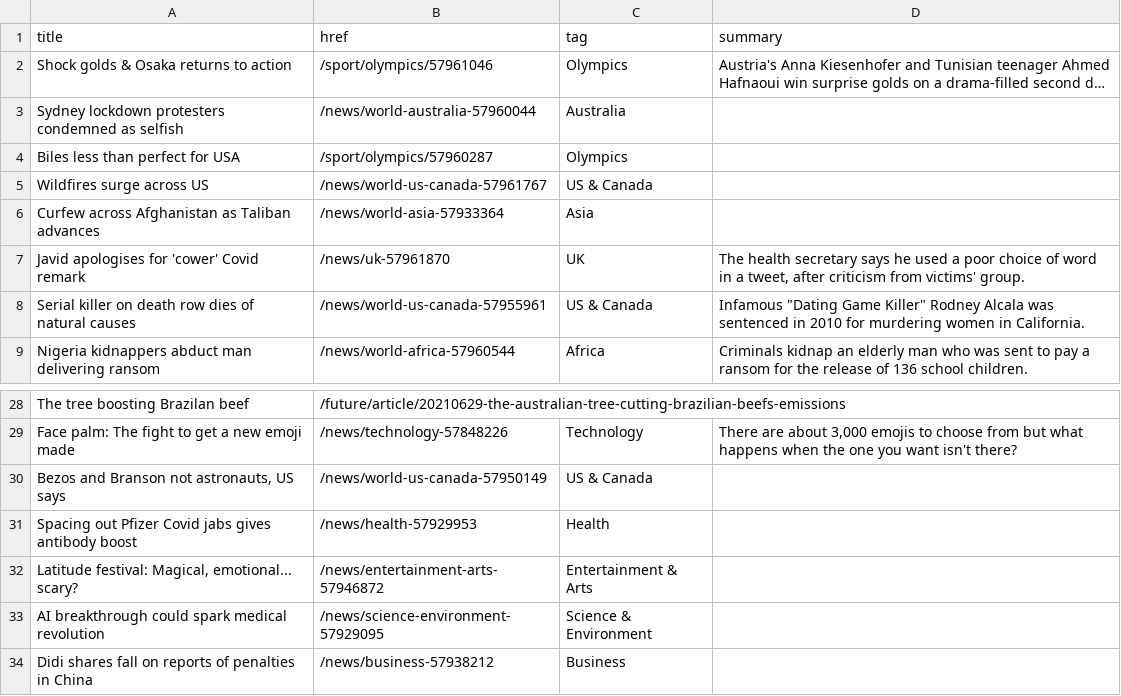
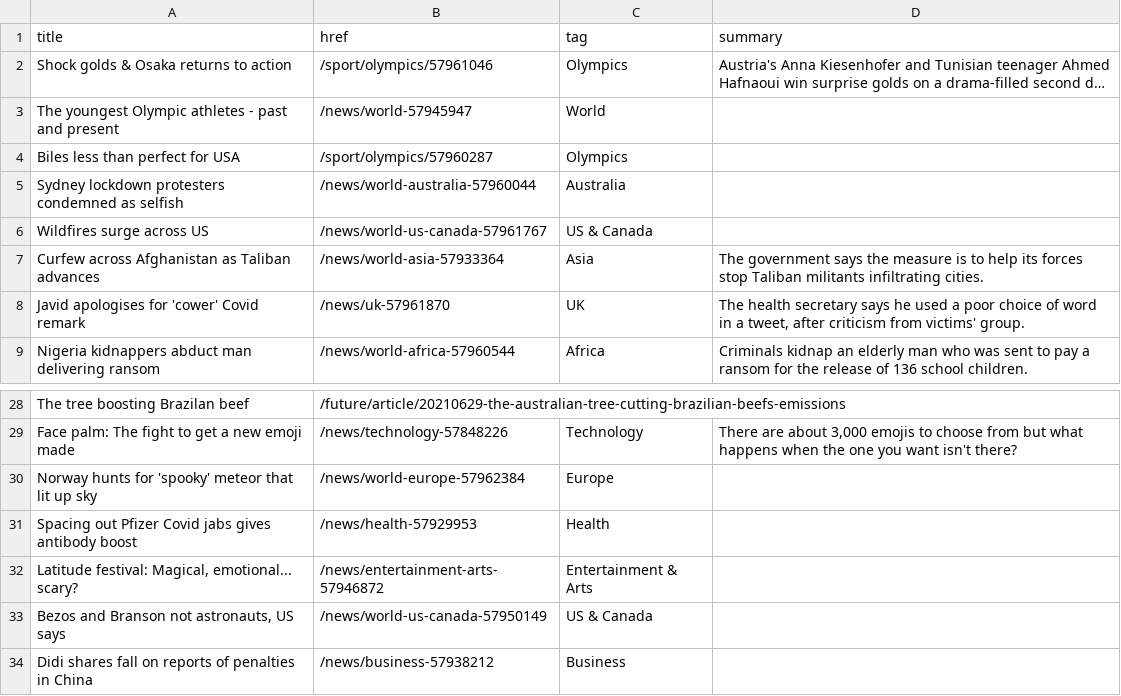
Before and after one commit to Suhailhassanbhat/Covid_Data_Scraper, a CSV file: bbc-headlines.csv, drawn as a sheet; only a part is shown, gaps mark what is left out; long unchanged cells end in …; removed rows and columns are numbered as before the commit, all else as after; the diff names each change by its address in the sheet, - before the commit and + after, or states it on an @@ line.

```diff
--- a/bbc-headlines.csv
+++ b/bbc-headlines.csv
+row 3: The youngest Olympic athletes - past and present | /news/world-57945947 | World
-D7 (summary): (empty)
+D7 (summary): The government says the measure is to help its forces stop Taliban militants infiltrating cities.
-row 8: Serial killer on death row dies of natural causes | /news/world-us-canada-57955961 | US & Canada | Infamous "Dating Game Killer" Rodney Alcala was sentenced in 2010 for murdering women in California.
+row 30: Norway hunts for 'spooky' meteor that lit up sky | /news/world-europe-57962384 | Europe
-row 33: AI breakthrough could spark medical revolution | /news/science-environment-57929095 | Science & Environment
@@ row 30 moved to row 33: Bezos and Branson not astronauts, US say… @@
```
